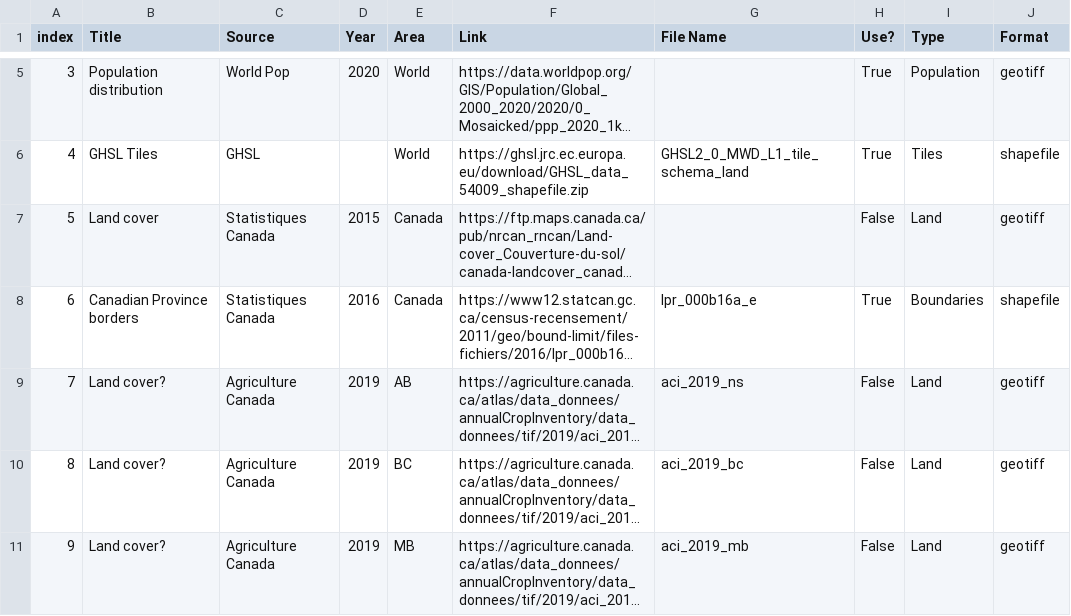
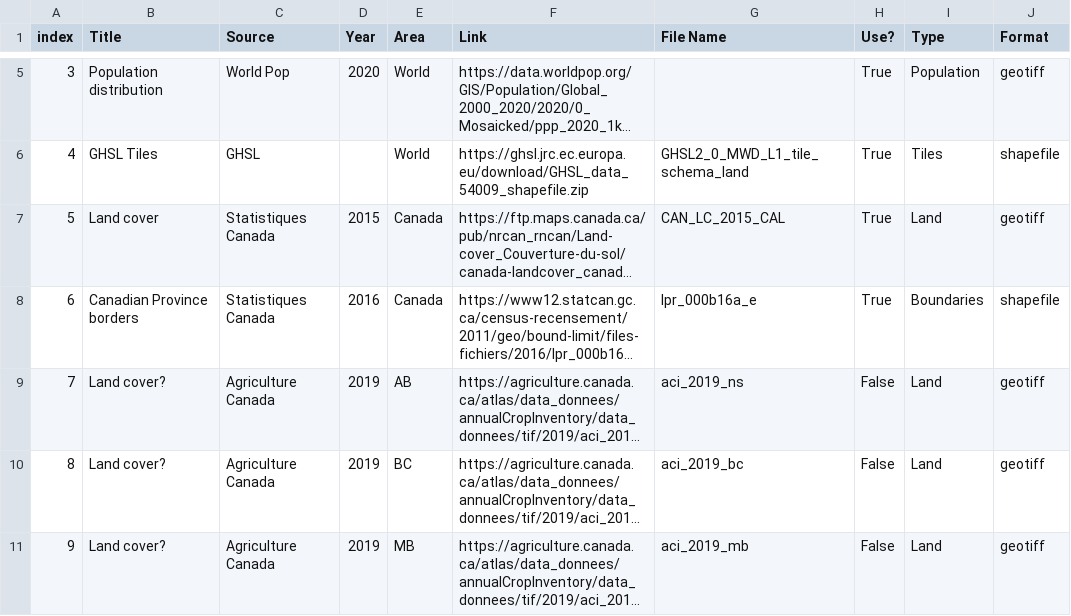
Before and after one commit to BastienBoucherat/geo6149, a CSV file: data_sources.csv, drawn as a sheet; only a part is shown, gaps mark what is left out; long unchanged cells end in …; the diff names each change by its address in the sheet, - before the commit and + after, or states it on an @@ line.

Commit message:
Activated Land cover source

```diff
--- a/data_sources.csv
+++ b/data_sources.csv
-G7 (File Name): (empty)
+G7 (File Name): CAN_LC_2015_CAL
-H7 (Use?): False
+H7 (Use?): True
```
